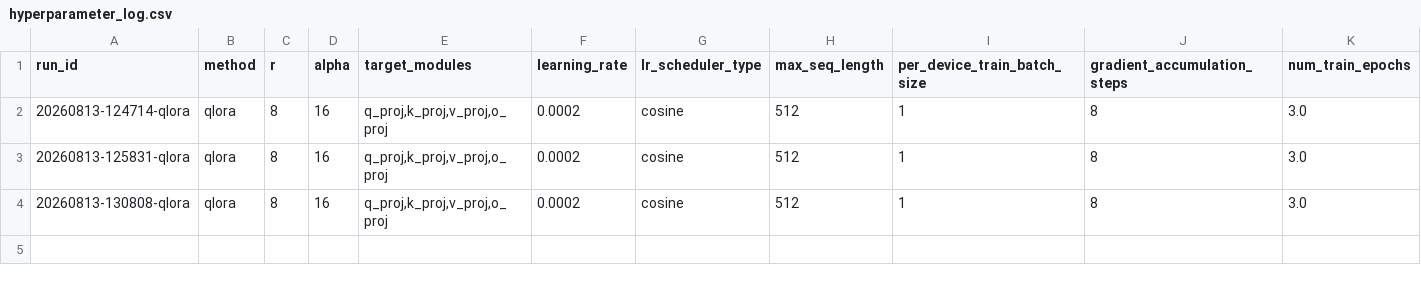
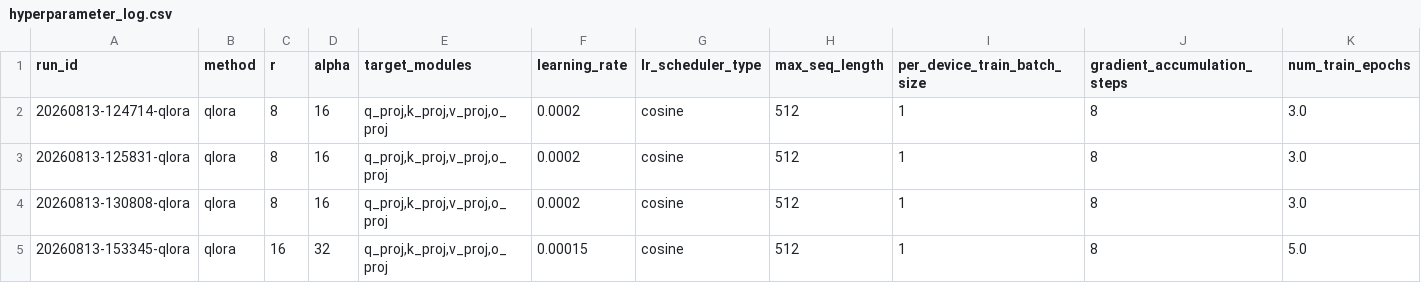
Before and after one commit to Riyal11/ai-ml-assignment, a CSV file: experiments/hyperparameter_log.csv, drawn as a sheet; only a part is shown; rows hold the shown columns only; the diff names each change by its address in the sheet, - before the commit and + after, or states it on an @@ line.

```diff
--- a/experiments/hyperparameter_log.csv
+++ b/experiments/hyperparameter_log.csv
+row 5: 20260813-153345-qlora | qlora | 16 | 32 | q_proj,k_proj,v_proj,o_proj | 0.00015 | cosine | 512 | 1 | 8 | 5.0
```
Also changed, not shown: 1 other file.
